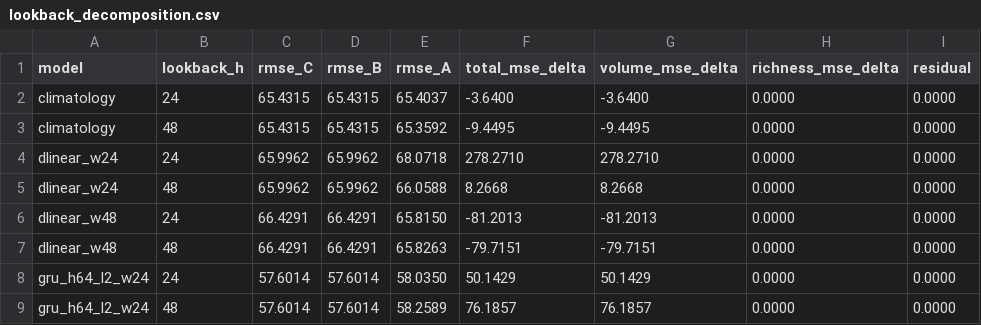
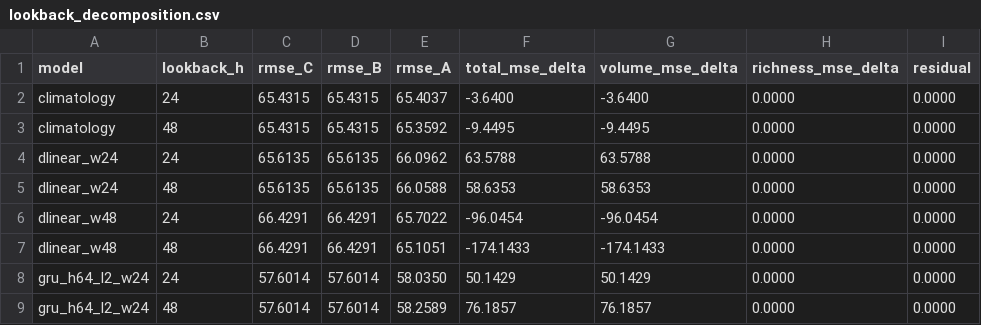
Before and after one commit to TanvirAnjumApurbo/air-quality, a CSV file: results/tables/lookback_decomposition.csv, drawn as a sheet; only a part is shown.

```diff
--- a/results/tables/lookback_decomposition.csv
+++ b/results/tables/lookback_decomposition.csv
@@ -3,6 +3,6 @@ climatology,24,65.4315,65.4315,65.4037,-3.6400,-3.6400,0.0000,0.0000
 climatology,48,65.4315,65.4315,65.3592,-9.4495,-9.4495,0.0000,0.0000
-dlinear_w24,24,65.9962,65.9962,68.0718,278.2710,278.2710,0.0000,0.0000
-dlinear_w24,48,65.9962,65.9962,66.0588,8.2668,8.2668,0.0000,0.0000
-dlinear_w48,24,66.4291,66.4291,65.8150,-81.2013,-81.2013,0.0000,0.0000
-dlinear_w48,48,66.4291,66.4291,65.8263,-79.7151,-79.7151,0.0000,0.0000
+dlinear_w24,24,65.6135,65.6135,66.0962,63.5788,63.5788,0.0000,0.0000
+dlinear_w24,48,65.6135,65.6135,66.0588,58.6353,58.6353,0.0000,0.0000
+dlinear_w48,24,66.4291,66.4291,65.7022,-96.0454,-96.0454,0.0000,0.0000
+dlinear_w48,48,66.4291,66.4291,65.1051,-174.1433,-174.1433,0.0000,0.0000
 gru_h64_l2_w24,24,57.6014,57.6014,58.0350,50.1429,50.1429,0.0000,0.0000
```
Also changed, not shown: results/tables/lookback_all_hours.csv, results/tables/lookback_common_subset.csv, 27 other files.
